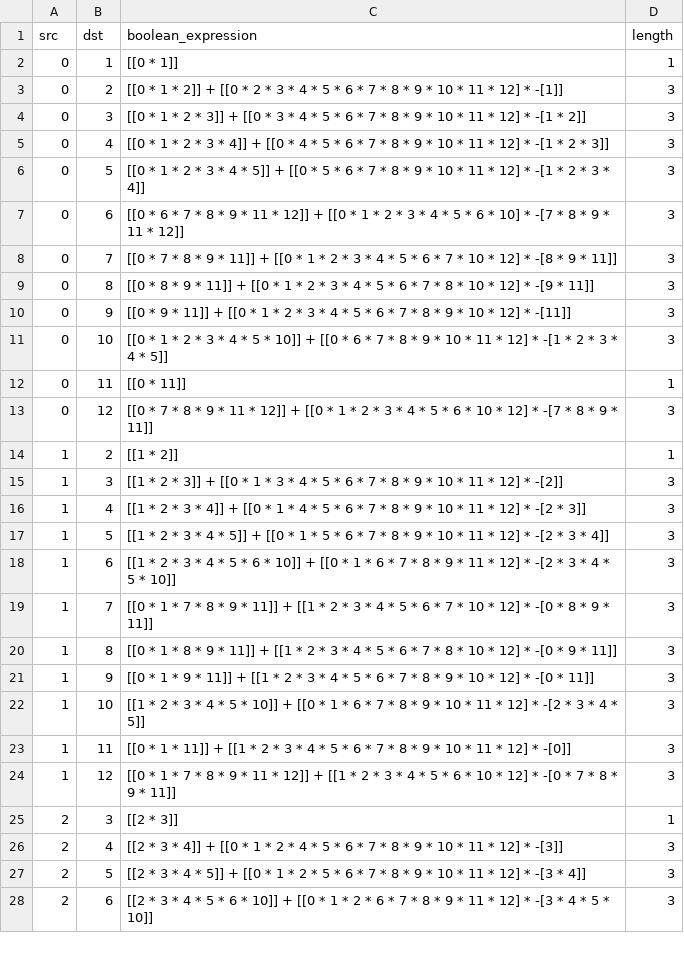
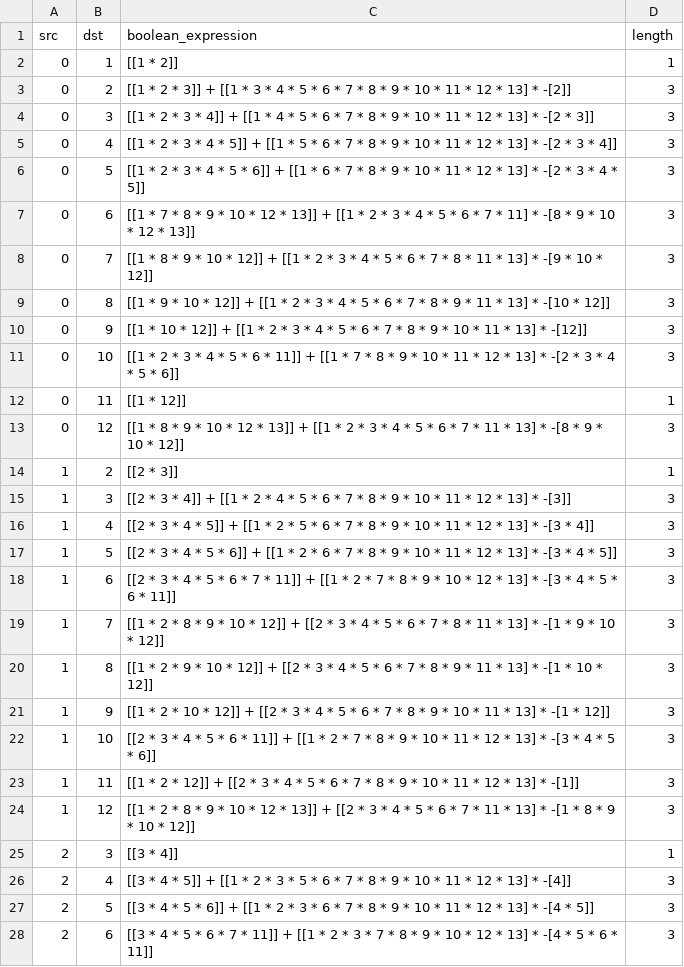
Before and after one commit to MichaelChennn/PyRBD_plusplus, a CSV file: topologies/HiberniaUk/BoolExprSDP_HiberniaUk.csv, drawn as a sheet; only a part is shown; the diff covers the shown part only.

```diff
--- a/topologies/HiberniaUk/BoolExprSDP_HiberniaUk.csv
+++ b/topologies/HiberniaUk/BoolExprSDP_HiberniaUk.csv
@@ -1,28 +1,28 @@
 src,dst,boolean_expression,length
-0,1,[[0 * 1]],1
-0,2,[[0 * 1 * 2]] + [[0 * 2 * 3 * 4 * 5 * 6 * 7 * 8 * 9 * 10 * 11 * 12] * -[1]],3
-0,3,[[0 * 1 * 2 * 3]] + [[0 * 3 * 4 * 5 * 6 * 7 * 8 * 9 * 10 * 11 * 12] * -[1 * 2]],3
-0,4,[[0 * 1 * 2 * 3 * 4]] + [[0 * 4 * 5 * 6 * 7 * 8 * 9 * 10 * 11 * 12] * -[1 * 2 * 3]],3
-0,5,[[0 * 1 * 2 * 3 * 4 * 5]] + [[0 * 5 * 6 * 7 * 8 * 9 * 10 * 11 * 12] * -[1 * 2 * 3 * 4]],3
-0,6,[[0 * 6 * 7 * 8 * 9 * 11 * 12]] + [[0 * 1 * 2 * 3 * 4 * 5 * 6 * 10] * -[7 * 8 * 9 * 11 * 12]],3
-0,7,[[0 * 7 * 8 * 9 * 11]] + [[0 * 1 * 2 * 3 * 4 * 5 * 6 * 7 * 10 * 12] * -[8 * 9 * 11]],3
-0,8,[[0 * 8 * 9 * 11]] + [[0 * 1 * 2 * 3 * 4 * 5 * 6 * 7 * 8 * 10 * 12] * -[9 * 11]],3
-0,9,[[0 * 9 * 11]] + [[0 * 1 * 2 * 3 * 4 * 5 * 6 * 7 * 8 * 9 * 10 * 12] * -[11]],3
-0,10,[[0 * 1 * 2 * 3 * 4 * 5 * 10]] + [[0 * 6 * 7 * 8 * 9 * 10 * 11 * 12] * -[1 * 2 * 3 * 4 * 5]],3
-0,11,[[0 * 11]],1
-0,12,[[0 * 7 * 8 * 9 * 11 * 12]] + [[0 * 1 * 2 * 3 * 4 * 5 * 6 * 10 * 12] * -[7 * 8 * 9 * 11]],3
-1,2,[[1 * 2]],1
-1,3,[[1 * 2 * 3]] + [[0 * 1 * 3 * 4 * 5 * 6 * 7 * 8 * 9 * 10 * 11 * 12] * -[2]],3
-1,4,[[1 * 2 * 3 * 4]] + [[0 * 1 * 4 * 5 * 6 * 7 * 8 * 9 * 10 * 11 * 12] * -[2 * 3]],3
-1,5,[[1 * 2 * 3 * 4 * 5]] + [[0 * 1 * 5 * 6 * 7 * 8 * 9 * 10 * 11 * 12] * -[2 * 3 * 4]],3
-1,6,[[1 * 2 * 3 * 4 * 5 * 6 * 10]] + [[0 * 1 * 6 * 7 * 8 * 9 * 11 * 12] * -[2 * 3 * 4 * 5 * 10]],3
-1,7,[[0 * 1 * 7 * 8 * 9 * 11]] + [[1 * 2 * 3 * 4 * 5 * 6 * 7 * 10 * 12] * -[0 * 8 * 9 * 11]],3
-1,8,[[0 * 1 * 8 * 9 * 11]] + [[1 * 2 * 3 * 4 * 5 * 6 * 7 * 8 * 10 * 12] * -[0 * 9 * 11]],3
-1,9,[[0 * 1 * 9 * 11]] + [[1 * 2 * 3 * 4 * 5 * 6 * 7 * 8 * 9 * 10 * 12] * -[0 * 11]],3
-1,10,[[1 * 2 * 3 * 4 * 5 * 10]] + [[0 * 1 * 6 * 7 * 8 * 9 * 10 * 11 * 12] * -[2 * 3 * 4 * 5]],3
-1,11,[[0 * 1 * 11]] + [[1 * 2 * 3 * 4 * 5 * 6 * 7 * 8 * 9 * 10 * 11 * 12] * -[0]],3
-1,12,[[0 * 1 * 7 * 8 * 9 * 11 * 12]] + [[1 * 2 * 3 * 4 * 5 * 6 * 10 * 12] * -[0 * 7 * 8 * 9 * 11]],3
-2,3,[[2 * 3]],1
-2,4,[[2 * 3 * 4]] + [[0 * 1 * 2 * 4 * 5 * 6 * 7 * 8 * 9 * 10 * 11 * 12] * -[3]],3
-2,5,[[2 * 3 * 4 * 5]] + [[0 * 1 * 2 * 5 * 6 * 7 * 8 * 9 * 10 * 11 * 12] * -[3 * 4]],3
-2,6,[[2 * 3 * 4 * 5 * 6 * 10]] + [[0 * 1 * 2 * 6 * 7 * 8 * 9 * 11 * 12] * -[3 * 4 * 5 * 10]],3
+0,1,[[1 * 2]],1
+0,2,[[1 * 2 * 3]] + [[1 * 3 * 4 * 5 * 6 * 7 * 8 * 9 * 10 * 11 * 12 * 13] * -[2]],3
+0,3,[[1 * 2 * 3 * 4]] + [[1 * 4 * 5 * 6 * 7 * 8 * 9 * 10 * 11 * 12 * 13] * -[2 * 3]],3
+0,4,[[1 * 2 * 3 * 4 * 5]] + [[1 * 5 * 6 * 7 * 8 * 9 * 10 * 11 * 12 * 13] * -[2 * 3 * 4]],3
+0,5,[[1 * 2 * 3 * 4 * 5 * 6]] + [[1 * 6 * 7 * 8 * 9 * 10 * 11 * 12 * 13] * -[2 * 3 * 4 * 5]],3
+0,6,[[1 * 7 * 8 * 9 * 10 * 12 * 13]] + [[1 * 2 * 3 * 4 * 5 * 6 * 7 * 11] * -[8 * 9 * 10 * 12 * 13]],3
+0,7,[[1 * 8 * 9 * 10 * 12]] + [[1 * 2 * 3 * 4 * 5 * 6 * 7 * 8 * 11 * 13] * -[9 * 10 * 12]],3
+0,8,[[1 * 9 * 10 * 12]] + [[1 * 2 * 3 * 4 * 5 * 6 * 7 * 8 * 9 * 11 * 13] * -[10 * 12]],3
+0,9,[[1 * 10 * 12]] + [[1 * 2 * 3 * 4 * 5 * 6 * 7 * 8 * 9 * 10 * 11 * 13] * -[12]],3
+0,10,[[1 * 2 * 3 * 4 * 5 * 6 * 11]] + [[1 * 7 * 8 * 9 * 10 * 11 * 12 * 13] * -[2 * 3 * 4 * 5 * 6]],3
+0,11,[[1 * 12]],1
+0,12,[[1 * 8 * 9 * 10 * 12 * 13]] + [[1 * 2 * 3 * 4 * 5 * 6 * 7 * 11 * 13] * -[8 * 9 * 10 * 12]],3
+1,2,[[2 * 3]],1
+1,3,[[2 * 3 * 4]] + [[1 * 2 * 4 * 5 * 6 * 7 * 8 * 9 * 10 * 11 * 12 * 13] * -[3]],3
+1,4,[[2 * 3 * 4 * 5]] + [[1 * 2 * 5 * 6 * 7 * 8 * 9 * 10 * 11 * 12 * 13] * -[3 * 4]],3
+1,5,[[2 * 3 * 4 * 5 * 6]] + [[1 * 2 * 6 * 7 * 8 * 9 * 10 * 11 * 12 * 13] * -[3 * 4 * 5]],3
+1,6,[[2 * 3 * 4 * 5 * 6 * 7 * 11]] + [[1 * 2 * 7 * 8 * 9 * 10 * 12 * 13] * -[3 * 4 * 5 * 6 * 11]],3
+1,7,[[1 * 2 * 8 * 9 * 10 * 12]] + [[2 * 3 * 4 * 5 * 6 * 7 * 8 * 11 * 13] * -[1 * 9 * 10 * 12]],3
+1,8,[[1 * 2 * 9 * 10 * 12]] + [[2 * 3 * 4 * 5 * 6 * 7 * 8 * 9 * 11 * 13] * -[1 * 10 * 12]],3
+1,9,[[1 * 2 * 10 * 12]] + [[2 * 3 * 4 * 5 * 6 * 7 * 8 * 9 * 10 * 11 * 13] * -[1 * 12]],3
+1,10,[[2 * 3 * 4 * 5 * 6 * 11]] + [[1 * 2 * 7 * 8 * 9 * 10 * 11 * 12 * 13] * -[3 * 4 * 5 * 6]],3
+1,11,[[1 * 2 * 12]] + [[2 * 3 * 4 * 5 * 6 * 7 * 8 * 9 * 10 * 11 * 12 * 13] * -[1]],3
+1,12,[[1 * 2 * 8 * 9 * 10 * 12 * 13]] + [[2 * 3 * 4 * 5 * 6 * 7 * 11 * 13] * -[1 * 8 * 9 * 10 * 12]],3
+2,3,[[3 * 4]],1
+2,4,[[3 * 4 * 5]] + [[1 * 2 * 3 * 5 * 6 * 7 * 8 * 9 * 10 * 11 * 12 * 13] * -[4]],3
+2,5,[[3 * 4 * 5 * 6]] + [[1 * 2 * 3 * 6 * 7 * 8 * 9 * 10 * 11 * 12 * 13] * -[4 * 5]],3
+2,6,[[3 * 4 * 5 * 6 * 7 * 11]] + [[1 * 2 * 3 * 7 * 8 * 9 * 10 * 12 * 13] * -[4 * 5 * 6 * 11]],3
```
Also changed, not shown: 51 edited cells elsewhere in this file, topologies/Abilene/BoolExprPS_Abilene.csv, topologies/Abilene/BoolExprSDP_Abilene.csv, 44 other files.
